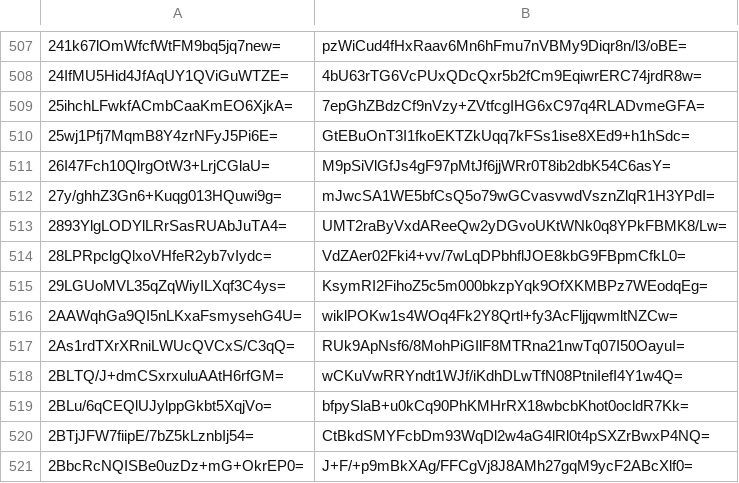
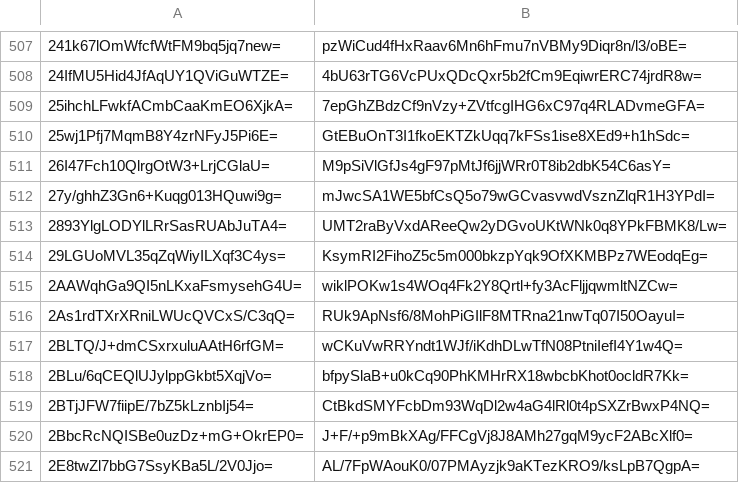
Before and after one commit to crtsh/ccadb_data, a CSV file: data/ski_spkisha256.csv, drawn as a sheet; only a part is shown, gaps mark what is left out; the shorter side is filled out with more unchanged rows; the diff names each change by its address in the sheet, - before the commit and + after, or states it on an @@ line.

```diff
--- a/data/ski_spkisha256.csv
+++ b/data/ski_spkisha256.csv
-row 514: 28LPRpclgQlxoVHfeR2yb7vIydc= | VdZAer02Fki4+vv/7wLqDPbhflJOE8kbG9FBpmCfkL0=
```
Also changed, not shown: 2 other files.
